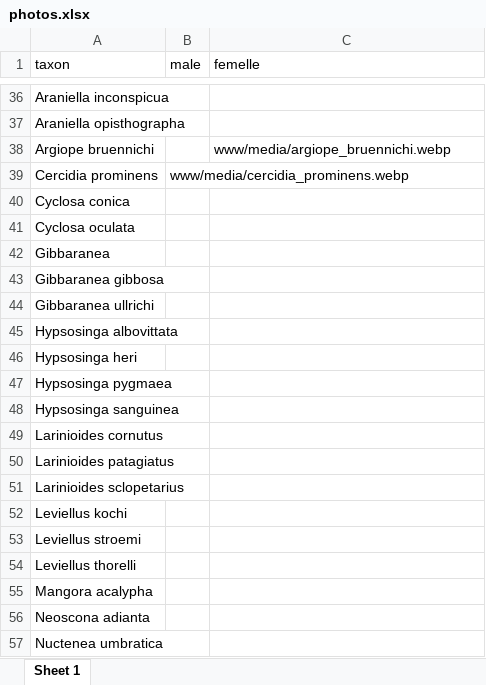
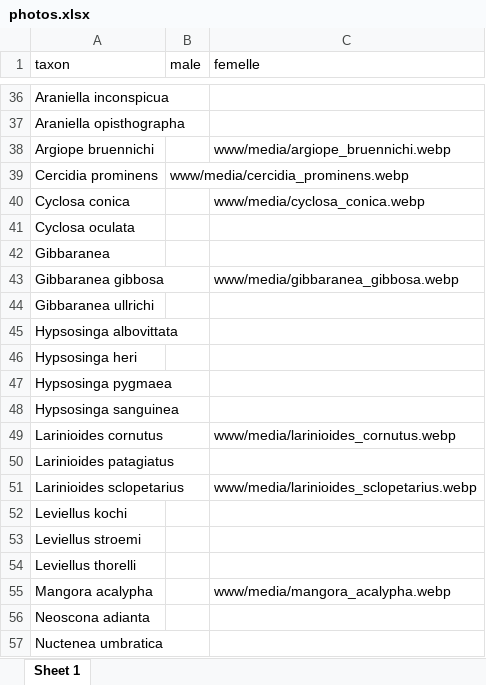
Before and after one commit to CedricMondy/araignees_idf, an Excel workbook: photos.xlsx, sheet Sheet 1, drawn as a sheet; only a part is shown, gaps mark what is left out; values as stored, in another font and other column widths than the file's, no borders; table styles not drawn; the diff names each change by its address in the sheet, - before the commit and + after, or states it on an @@ line.

```diff
--- a/photos.xlsx (sheet Sheet 1)
+++ b/photos.xlsx (sheet Sheet 1)
-C40 (femelle): (empty)
+C40 (femelle): www/media/cyclosa_conica.webp
-C43 (femelle): (empty)
+C43 (femelle): www/media/gibbaranea_gibbosa.webp
-C49 (femelle): (empty)
+C49 (femelle): www/media/larinioides_cornutus.webp
-C51 (femelle): (empty)
+C51 (femelle): www/media/larinioides_sclopetarius.webp
-C55 (femelle): (empty)
+C55 (femelle): www/media/mangora_acalypha.webp
```
Also changed, not shown: 5 other files.
